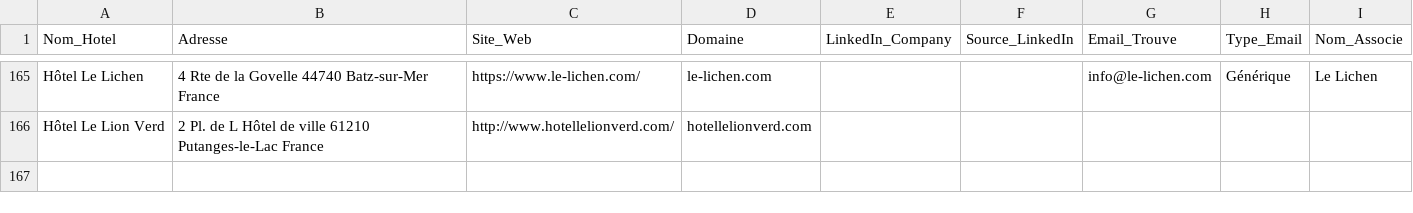
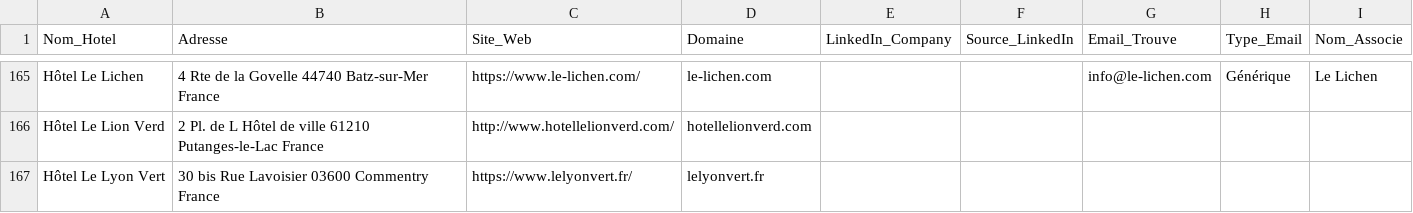
Before and after one commit to tsimokaza01-source/URL-3, a CSV file: hotels_enrichis.csv, drawn as a sheet; only a part is shown, gaps mark what is left out.

```diff
--- a/hotels_enrichis.csv
+++ b/hotels_enrichis.csv
@@ -166 +166,2 @@ Hôtel Le Lichen,4 Rte de la Govelle 44740 Batz-sur-Mer France,https://www.le-li
 Hôtel Le Lion Verd,2 Pl. de L Hôtel de ville 61210 Putanges-le-Lac France,http://www.hotellelionverd.com/,hotellelionverd.com,,,,,
+Hôtel Le Lyon Vert,30 bis Rue Lavoisier 03600 Commentry France,https://www.lelyonvert.fr/,lelyonvert.fr,,,,,
```
Also changed, not shown: liste_hotels.csv.
